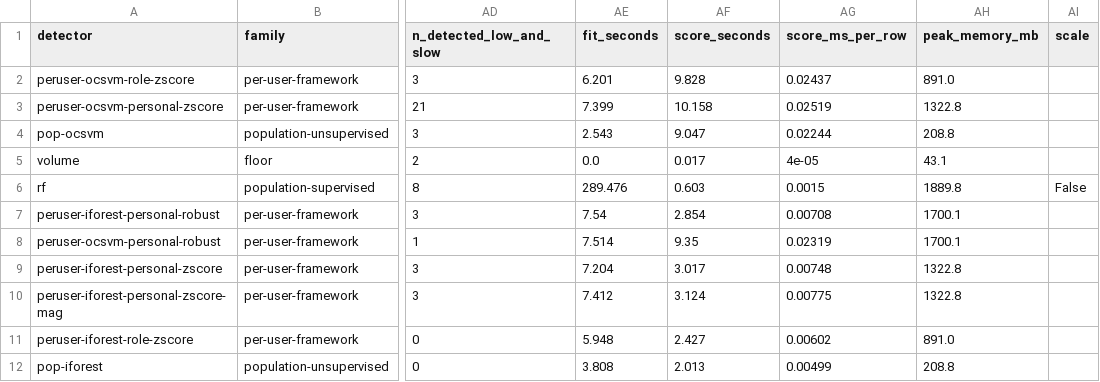
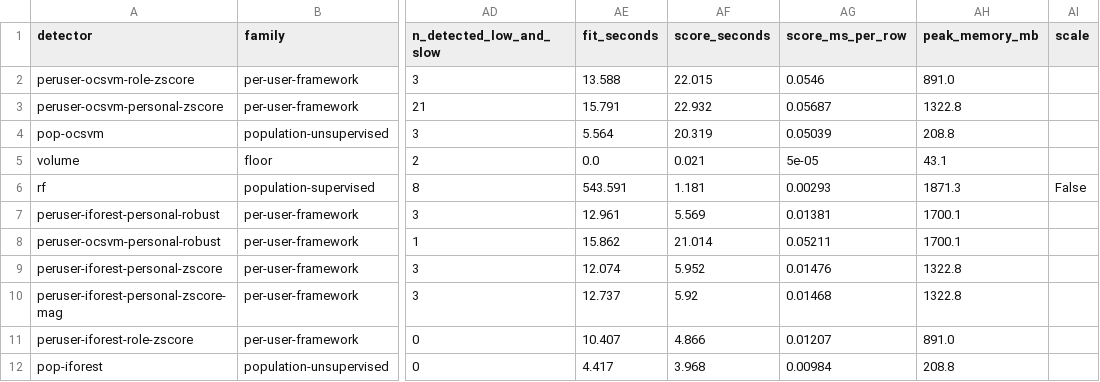
Before and after one commit to TebogoYungMercykay/insider_threat_cos700, a CSV file: results/core/comparison.csv, drawn as a sheet; only a part is shown, gaps mark what is left out; the diff names each change by its address in the sheet, - before the commit and + after, or states it on an @@ line.

```diff
--- a/results/core/comparison.csv
+++ b/results/core/comparison.csv
-AE2 (fit_seconds): 6.201
+AE2 (fit_seconds): 13.588
-AF2 (score_seconds): 9.828
+AF2 (score_seconds): 22.015
-AG2 (score_ms_per_row): 0.02437
+AG2 (score_ms_per_row): 0.0546
-AE3 (fit_seconds): 7.399
+AE3 (fit_seconds): 15.791
-AF3 (score_seconds): 10.158
+AF3 (score_seconds): 22.932
-AG3 (score_ms_per_row): 0.02519
+AG3 (score_ms_per_row): 0.05687
-AE4 (fit_seconds): 2.543
+AE4 (fit_seconds): 5.564
-AF4 (score_seconds): 9.047
+AF4 (score_seconds): 20.319
-AG4 (score_ms_per_row): 0.02244
+AG4 (score_ms_per_row): 0.05039
-AF5 (score_seconds): 0.017
+AF5 (score_seconds): 0.021
-AG5 (score_ms_per_row): 4e-05
+AG5 (score_ms_per_row): 5e-05
-AE6 (fit_seconds): 289.476
+AE6 (fit_seconds): 543.591
-AF6 (score_seconds): 0.603
+AF6 (score_seconds): 1.181
-AG6 (score_ms_per_row): 0.0015
+AG6 (score_ms_per_row): 0.00293
-AH6 (peak_memory_mb): 1889.8
+AH6 (peak_memory_mb): 1871.3
-AE7 (fit_seconds): 7.54
+AE7 (fit_seconds): 12.961
-AF7 (score_seconds): 2.854
+AF7 (score_seconds): 5.569
-AG7 (score_ms_per_row): 0.00708
+AG7 (score_ms_per_row): 0.01381
-AE8 (fit_seconds): 7.514
+AE8 (fit_seconds): 15.862
-AF8 (score_seconds): 9.35
+AF8 (score_seconds): 21.014
-AG8 (score_ms_per_row): 0.02319
+AG8 (score_ms_per_row): 0.05211
-AE9 (fit_seconds): 7.204
+AE9 (fit_seconds): 12.074
-AF9 (score_seconds): 3.017
+AF9 (score_seconds): 5.952
-AG9 (score_ms_per_row): 0.00748
+AG9 (score_ms_per_row): 0.01476
-AE10 (fit_seconds): 7.412
+AE10 (fit_seconds): 12.737
-AF10 (score_seconds): 3.124
+AF10 (score_seconds): 5.92
-AG10 (score_ms_per_row): 0.00775
+AG10 (score_ms_per_row): 0.01468
-AE11 (fit_seconds): 5.948
+AE11 (fit_seconds): 10.407
-AF11 (score_seconds): 2.427
+AF11 (score_seconds): 4.866
-AG11 (score_ms_per_row): 0.00602
+AG11 (score_ms_per_row): 0.01207
-AE12 (fit_seconds): 3.808
+AE12 (fit_seconds): 4.417
-AF12 (score_seconds): 2.013
+AF12 (score_seconds): 3.968
-AG12 (score_ms_per_row): 0.00499
+AG12 (score_ms_per_row): 0.00984
```
Also changed, not shown: results/studies/history/detection.csv, results/studies/history/reference.csv, 23 other files.
